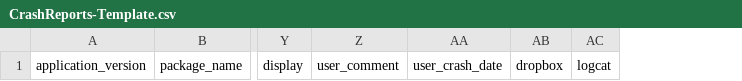
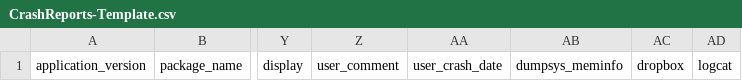
Before and after one commit to yuyifei/acra, a CSV file: CrashReport/doc/CrashReports-Template.csv, drawn as a sheet; only a part is shown, gaps mark what is left out; the diff names each change by its address in the sheet, - before the commit and + after, or states it on an @@ line.

Commit message:
Added a DumpSysCollector to retrieve the output of "adb shell dumpsys meminfo <pid>"

```diff
--- a/CrashReport/doc/CrashReports-Template.csv
+++ b/CrashReport/doc/CrashReports-Template.csv
+column AB, row 1: dumpsys_meminfo
```
Also changed, not shown: 11 other files.
